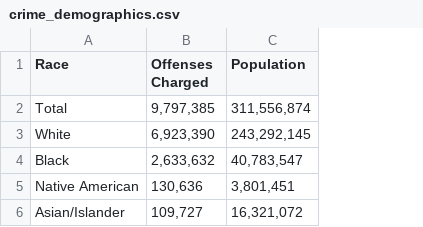
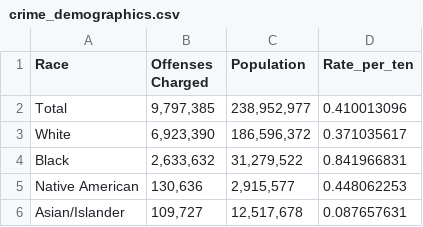
Before and after one commit to nkan0016/FIT3179-DV2, a CSV file: data/crime_demographics.csv, drawn as a sheet; the diff names each change by its address in the sheet, - before the commit and + after, or states it on an @@ line.

Commit message:
demographics

```diff
--- a/data/crime_demographics.csv
+++ b/data/crime_demographics.csv
+column D (Rate_per_ten), rows 2-6: 0.410013096 | 0.371035617 | 0.841966831 | 0.448062253 | 0.087657631
-C2 (Population): 311,556,874
+C2 (Population): 238,952,977
-C3 (Population): 243,292,145
+C3 (Population): 186,596,372
-C4 (Population): 40,783,547
+C4 (Population): 31,279,522
-C5 (Population): 3,801,451
+C5 (Population): 2,915,577
-C6 (Population): 16,321,072
+C6 (Population): 12,517,678
```
Also changed, not shown: 2 other files.
